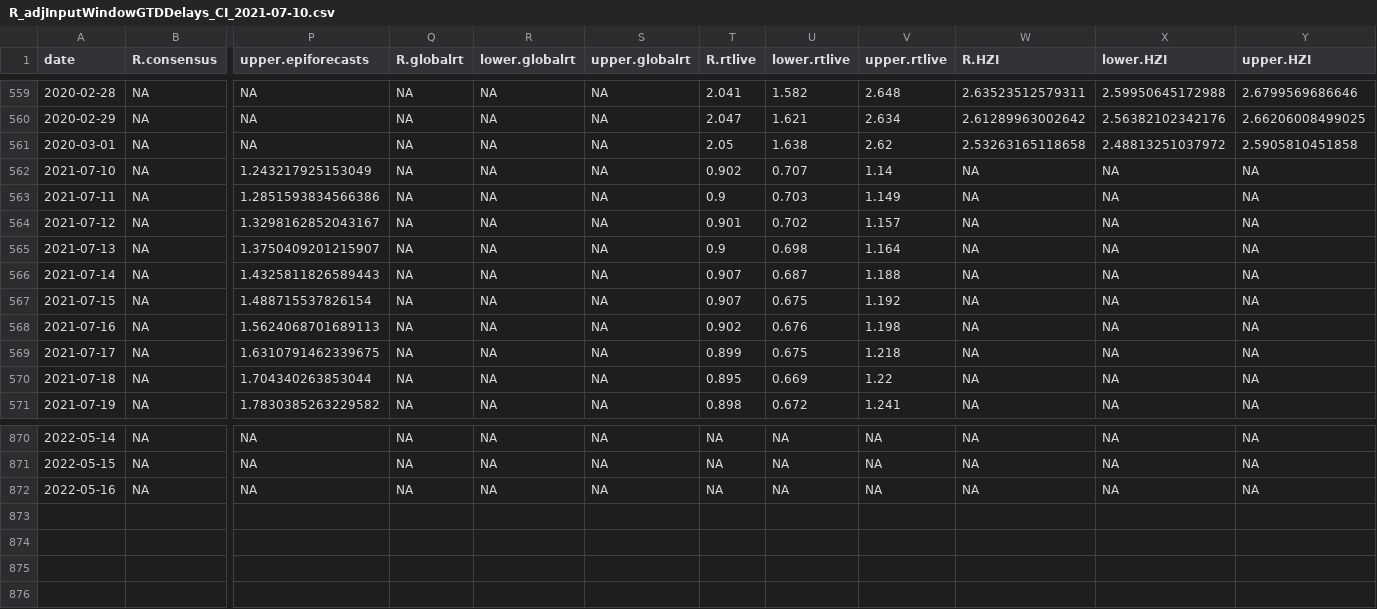
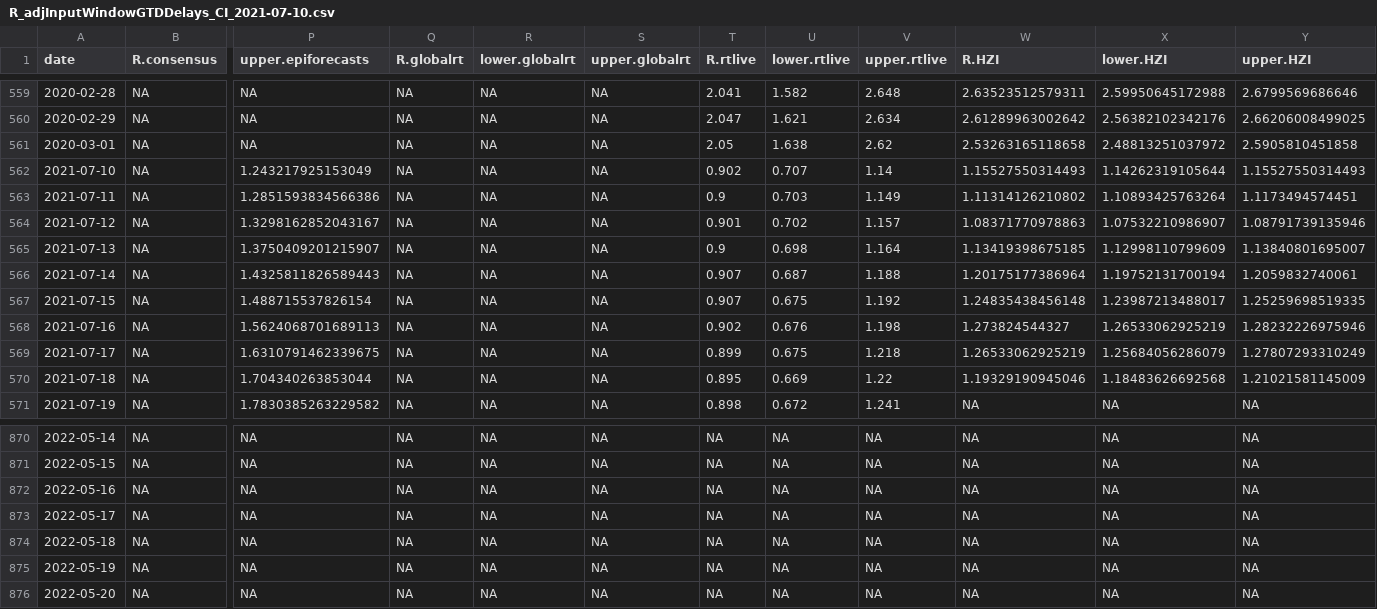
Before and after one commit to ElisabethBrockhaus/Rt_estimate_reconstruction, a CSV file: estimates/R_adjInputWindowGTDDelays_CI_2021-07-10.csv, drawn as a sheet; only a part is shown, gaps mark what is left out; rows hold the shown columns only; the diff covers the shown part only; the diff names each change by its address in the sheet, - before the commit and + after, or states it on an @@ line.

Commit message:
correct Braunschweig estimates in mapping

```diff
--- a/estimates/R_adjInputWindowGTDDelays_CI_2021-07-10.csv
+++ b/estimates/R_adjInputWindowGTDDelays_CI_2021-07-10.csv
-W562 (R.HZI): NA
+W562 (R.HZI): 1.15527550314493
-X562 (lower.HZI): NA
+X562 (lower.HZI): 1.14262319105644
-Y562 (upper.HZI): NA
+Y562 (upper.HZI): 1.15527550314493
-W563 (R.HZI): NA
+W563 (R.HZI): 1.11314126210802
-X563 (lower.HZI): NA
+X563 (lower.HZI): 1.10893425763264
-Y563 (upper.HZI): NA
+Y563 (upper.HZI): 1.1173494574451
-W564 (R.HZI): NA
+W564 (R.HZI): 1.08371770978863
-X564 (lower.HZI): NA
+X564 (lower.HZI): 1.07532210986907
-Y564 (upper.HZI): NA
+Y564 (upper.HZI): 1.08791739135946
-W565 (R.HZI): NA
+W565 (R.HZI): 1.13419398675185
-X565 (lower.HZI): NA
+X565 (lower.HZI): 1.12998110799609
-Y565 (upper.HZI): NA
+Y565 (upper.HZI): 1.13840801695007
-W566 (R.HZI): NA
+W566 (R.HZI): 1.20175177386964
-X566 (lower.HZI): NA
+X566 (lower.HZI): 1.19752131700194
-Y566 (upper.HZI): NA
+Y566 (upper.HZI): 1.2059832740061
-W567 (R.HZI): NA
+W567 (R.HZI): 1.24835438456148
-X567 (lower.HZI): NA
+X567 (lower.HZI): 1.23987213488017
-Y567 (upper.HZI): NA
+Y567 (upper.HZI): 1.25259698519335
-W568 (R.HZI): NA
+W568 (R.HZI): 1.273824544327
-X568 (lower.HZI): NA
+X568 (lower.HZI): 1.26533062925219
-Y568 (upper.HZI): NA
+Y568 (upper.HZI): 1.28232226975946
-W569 (R.HZI): NA
+W569 (R.HZI): 1.26533062925219
-X569 (lower.HZI): NA
+X569 (lower.HZI): 1.25684056286079
-Y569 (upper.HZI): NA
+Y569 (upper.HZI): 1.27807293310249
-W570 (R.HZI): NA
+W570 (R.HZI): 1.19329190945046
-X570 (lower.HZI): NA
+X570 (lower.HZI): 1.18483626692568
-Y570 (upper.HZI): NA
+Y570 (upper.HZI): 1.21021581145009
+row 873: 2022-05-17 | NA | NA | NA | NA | NA | NA | NA | NA | NA | NA | NA
+row 874: 2022-05-18 | NA | NA | NA | NA | NA | NA | NA | NA | NA | NA | NA
+row 875: 2022-05-19 | NA | NA | NA | NA | NA | NA | NA | NA | NA | NA | NA
+row 876: 2022-05-20 | NA | NA | NA | NA | NA | NA | NA | NA | NA | NA | NA
```
Also changed, not shown: 49 edited cells elsewhere in this file, estimates/R_adjInputWindowGTDDelays_2021-07-10.csv, estimates/R_adjInputWindowGTD_CI_2021-07-10.csv, 8 other files.
